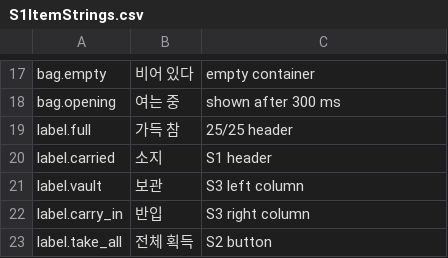
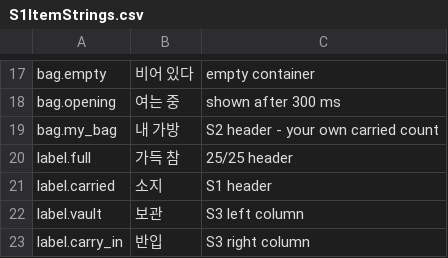
Before and after one commit to HyeonjungYun/for-be-the-king, a CSV file: S1/Content/Data/S1ItemStrings.csv, drawn as a sheet; only a part is shown, gaps mark what is left out; the shorter side is filled out with more unchanged rows; the diff names each change by its address in the sheet, - before the commit and + after, or states it on an @@ line.

```diff
--- a/S1/Content/Data/S1ItemStrings.csv
+++ b/S1/Content/Data/S1ItemStrings.csv
+row 19: bag.my_bag | 내 가방 | S2 header - your own carried count
```
Also changed, not shown: 11 other files.
